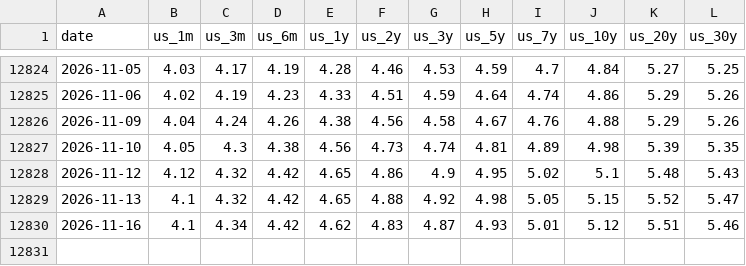
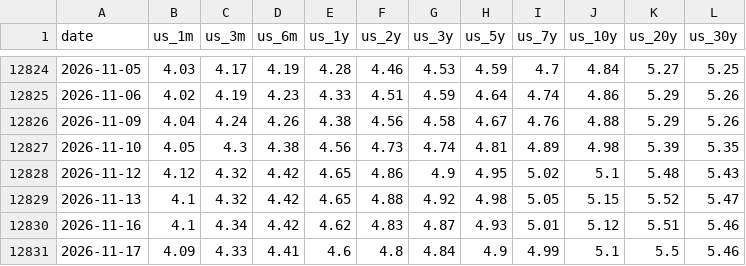
Before and after one commit to alpha-ai-mvp/daily-static-data, a CSV file: general_rates_db_InterestRates.csv, drawn as a sheet; only a part is shown, gaps mark what is left out.

```diff
--- a/general_rates_db_InterestRates.csv
+++ b/general_rates_db_InterestRates.csv
@@ -12830 +12830,2 @@ date,us_1m,us_3m,us_6m,us_1y,us_2y,us_3y,us_5y,us_7y,us_10y,us_20y,us_30y
 2026-11-16,4.1,4.34,4.42,4.62,4.83,4.87,4.93,5.01,5.12,5.51,5.46
+2026-11-17,4.09,4.33,4.41,4.6,4.8,4.84,4.9,4.99,5.1,5.5,5.46
```
Also changed, not shown: general_rates_db_CreditSpreads.csv, volatility.csv.
